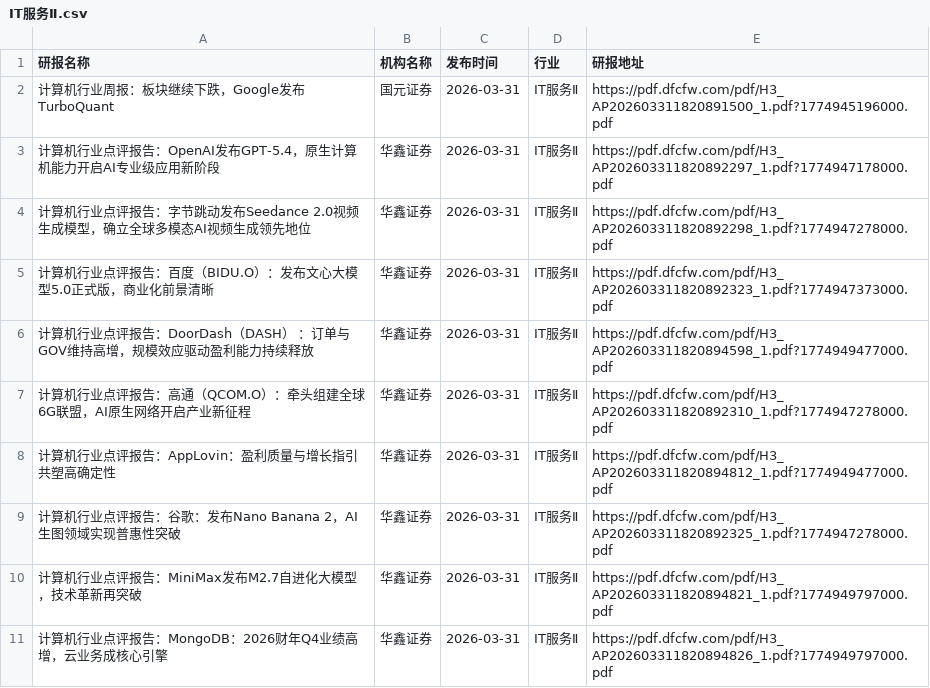
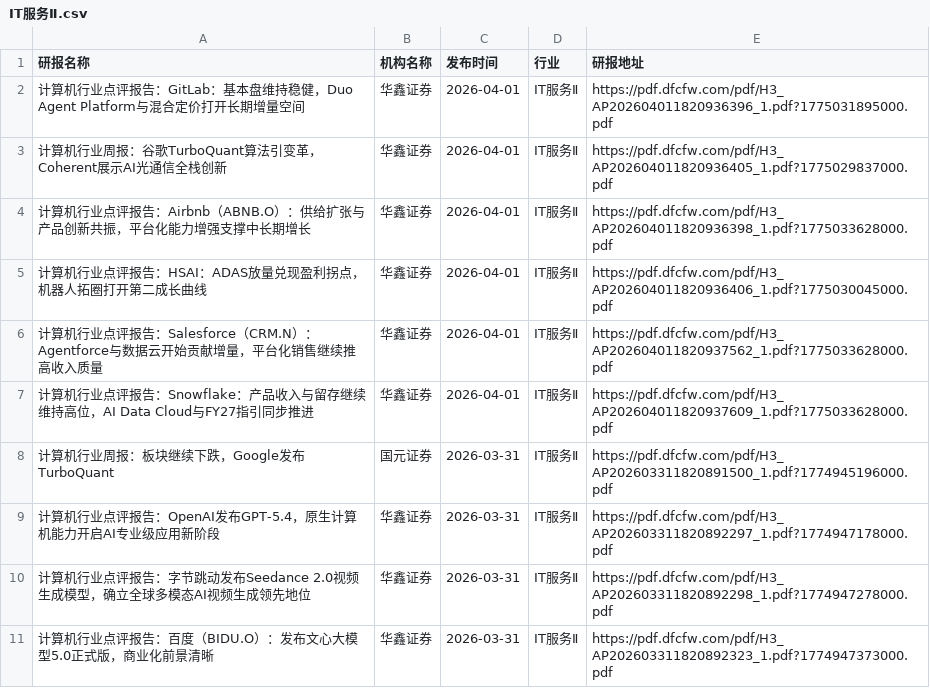
Before and after one commit to yueshandewu/dongcai_report, a CSV file: eastmoney/IT服务Ⅱ.csv, drawn as a sheet; only a part is shown; the shorter side is filled out with more unchanged rows.

```diff
--- a/eastmoney/IT服务Ⅱ.csv
+++ b/eastmoney/IT服务Ⅱ.csv
@@ -1,2 +1,8 @@
 研报名称,机构名称,发布时间,行业,研报地址
+计算机行业点评报告：GitLab：基本盘维持稳健，Duo Agent Platform与混合定价打开长期增量空间,华鑫证券,2026-04-01,IT服务Ⅱ,https://pdf.dfcfw.com/pdf/H3_AP202604011820936396_1.pdf?1775031895000.pdf
+计算机行业周报：谷歌TurboQuant算法引变革，Coherent展示AI光通信全栈创新,华鑫证券,2026-04-01,IT服务Ⅱ,https://pdf.dfcfw.com/pdf/H3_AP202604011820936405_1.pdf?1775029837000.pdf
+计算机行业点评报告：Airbnb（ABNB.O）：供给扩张与产品创新共振，平台化能力增强支撑中长期增长,华鑫证券,2026-04-01,IT服务Ⅱ,https://pdf.dfcfw.com/pdf/H3_AP202604011820936398_1.pdf?1775033628000.pdf
+计算机行业点评报告：HSAI：ADAS放量兑现盈利拐点，机器人拓圈打开第二成长曲线,华鑫证券,2026-04-01,IT服务Ⅱ,https://pdf.dfcfw.com/pdf/H3_AP202604011820936406_1.pdf?1775030045000.pdf
+计算机行业点评报告：Salesforce（CRM.N）：Agentforce与数据云开始贡献增量，平台化销售继续推高收入质量,华鑫证券,2026-04-01,IT服务Ⅱ,https://pdf.dfcfw.com/pdf/H3_AP202604011820937562_1.pdf?1775033628000.pdf
+计算机行业点评报告：Snowflake：产品收入与留存继续维持高位，AI Data Cloud与FY27指引同步推进,华鑫证券,2026-04-01,IT服务Ⅱ,https://pdf.dfcfw.com/pdf/H3_AP202604011820937609_1.pdf?1775033628000.pdf
 计算机行业周报：板块继续下跌，Google发布TurboQuant,国元证券,2026-03-31,IT服务Ⅱ,https://pdf.dfcfw.com/pdf/H3_AP202603311820891500_1.pdf?1774945196000.pdf
```
Also changed, not shown: eastmoney/化学制品.csv, eastmoney/家居用品.csv, 22 other files.
